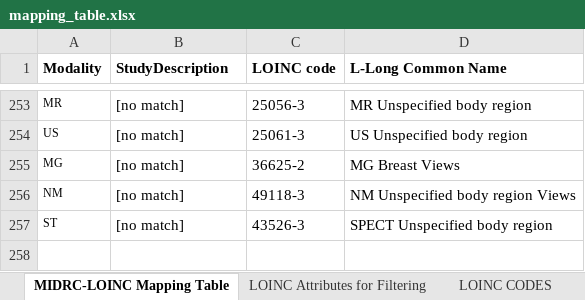
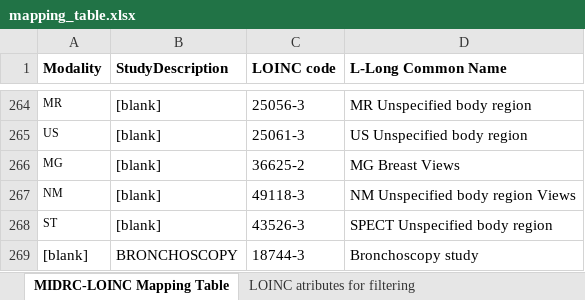
Before and after one commit to MIDRC/midrc_dicom_harmonization, an Excel workbook: out/mapping_table.xlsx, sheet MIDRC-LOINC Mapping Table, drawn as a sheet; only a part is shown, gaps mark what is left out; values as stored, in another font and other column widths than the file's, no borders; addresses are those after the commit; the diff covers the shown part only; the diff names each change by its address in the sheet, - before the commit and + after, or states it on an @@ line.

Commit message:
Nov 2022 mapping update

```diff
--- a/out/mapping_table.xlsx (sheet MIDRC-LOINC Mapping Table)
+++ b/out/mapping_table.xlsx (sheet MIDRC-LOINC Mapping Table)
-sheet tab: LOINC Attributes for Filtering
+sheet tab: LOINC atributes for filtering
-B264:B268 (StudyDescription): [no match]
+B264:B268 (StudyDescription): [blank]
+row 269: [blank] | BRONCHOSCOPY | 18744-3 | Bronchoscopy study
```
Also changed, not shown: other rows of this sheet, sheet Handy list of LOINC CODES, other sheet tabs, 2 other files.
